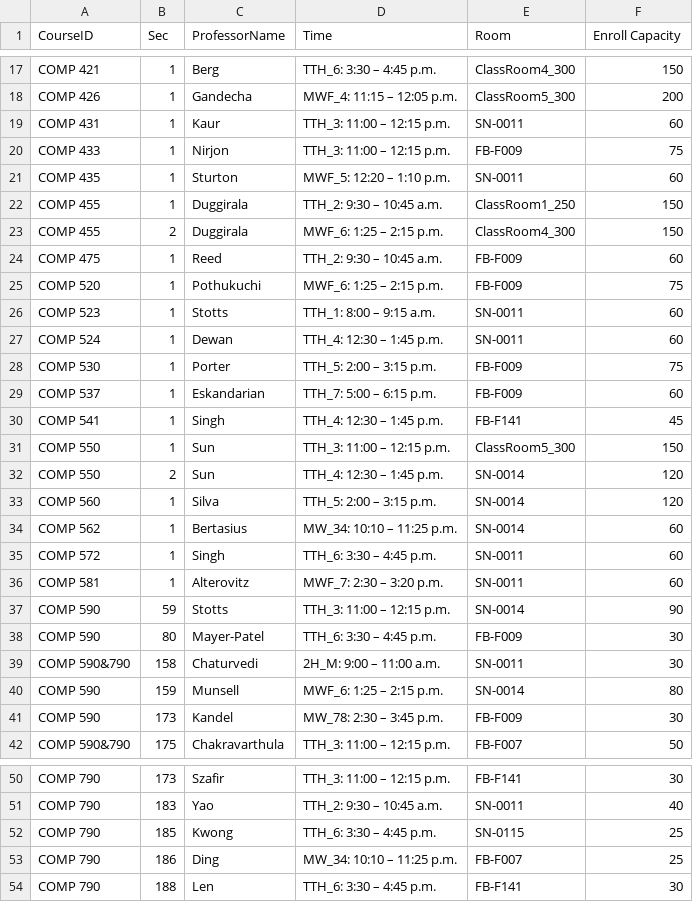
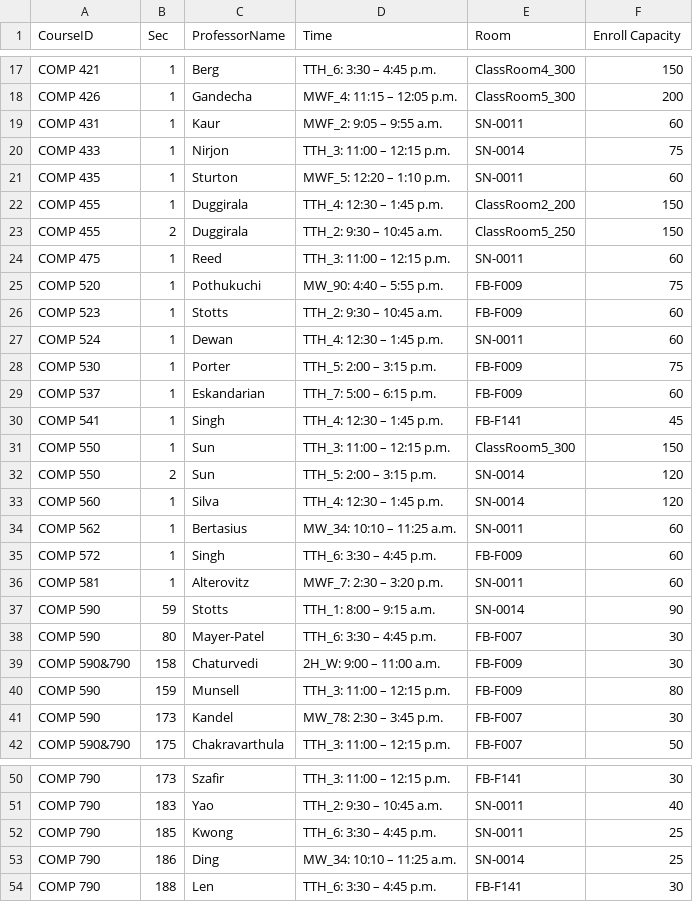
Before and after one commit to hashunc/UNC-CS-Course-Scheduling-mk2, a CSV file: data/CSV/schedule_output.csv, drawn as a sheet; only a part is shown, gaps mark what is left out; the diff covers the shown part only.

```diff
--- a/data/CSV/schedule_output.csv
+++ b/data/CSV/schedule_output.csv
@@ -18,10 +18,10 @@ COMP 421,1,Berg,TTH_6: 3:30 – 4:45 p.m.,ClassRoom4_300,150
 COMP 426,1,Gandecha,MWF_4: 11:15 – 12:05 p.m.,ClassRoom5_300,200
-COMP 431,1,Kaur,TTH_3: 11:00 – 12:15 p.m.,SN-0011,60
-COMP 433,1,Nirjon,TTH_3: 11:00 – 12:15 p.m.,FB-F009,75
+COMP 431,1,Kaur,MWF_2: 9:05 – 9:55 a.m.,SN-0011,60
+COMP 433,1,Nirjon,TTH_3: 11:00 – 12:15 p.m.,SN-0014,75
 COMP 435,1,Sturton,MWF_5: 12:20 – 1:10 p.m.,SN-0011,60
-COMP 455,1,Duggirala,TTH_2: 9:30 – 10:45 a.m.,ClassRoom1_250,150
-COMP 455,2,Duggirala,MWF_6: 1:25 – 2:15 p.m.,ClassRoom4_300,150
-COMP 475,1,Reed,TTH_2: 9:30 – 10:45 a.m.,FB-F009,60
-COMP 520,1,Pothukuchi,MWF_6: 1:25 – 2:15 p.m.,FB-F009,75
-COMP 523,1,Stotts,TTH_1: 8:00 – 9:15 a.m.,SN-0011,60
+COMP 455,1,Duggirala,TTH_4: 12:30 – 1:45 p.m.,ClassRoom2_200,150
+COMP 455,2,Duggirala,TTH_2: 9:30 – 10:45 a.m.,ClassRoom5_250,150
+COMP 475,1,Reed,TTH_3: 11:00 – 12:15 p.m.,SN-0011,60
+COMP 520,1,Pothukuchi,MW_90: 4:40 – 5:55 p.m.,FB-F009,75
+COMP 523,1,Stotts,TTH_2: 9:30 – 10:45 a.m.,FB-F009,60
 COMP 524,1,Dewan,TTH_4: 12:30 – 1:45 p.m.,SN-0011,60
@@ -31,12 +31,12 @@ COMP 541,1,Singh,TTH_4: 12:30 – 1:45 p.m.,FB-F141,45
 COMP 550,1,Sun,TTH_3: 11:00 – 12:15 p.m.,ClassRoom5_300,150
-COMP 550,2,Sun,TTH_4: 12:30 – 1:45 p.m.,SN-0014,120
-COMP 560,1,Silva,TTH_5: 2:00 – 3:15 p.m.,SN-0014,120
-COMP 562,1,Bertasius,MW_34: 10:10 – 11:25 p.m.,SN-0014,60
-COMP 572,1,Singh,TTH_6: 3:30 – 4:45 p.m.,SN-0011,60
+COMP 550,2,Sun,TTH_5: 2:00 – 3:15 p.m.,SN-0014,120
+COMP 560,1,Silva,TTH_4: 12:30 – 1:45 p.m.,SN-0014,120
+COMP 562,1,Bertasius,MW_34: 10:10 – 11:25 a.m.,SN-0011,60
+COMP 572,1,Singh,TTH_6: 3:30 – 4:45 p.m.,FB-F009,60
 COMP 581,1,Alterovitz,MWF_7: 2:30 – 3:20 p.m.,SN-0011,60
-COMP 590,59,Stotts,TTH_3: 11:00 – 12:15 p.m.,SN-0014,90
-COMP 590,80,Mayer-Patel,TTH_6: 3:30 – 4:45 p.m.,FB-F009,30
-COMP 590&790,158,Chaturvedi,2H_M: 9:00 – 11:00 a.m.,SN-0011,30
-COMP 590,159,Munsell,MWF_6: 1:25 – 2:15 p.m.,SN-0014,80
-COMP 590,173,Kandel,MW_78: 2:30 – 3:45 p.m.,FB-F009,30
+COMP 590,59,Stotts,TTH_1: 8:00 – 9:15 a.m.,SN-0014,90
+COMP 590,80,Mayer-Patel,TTH_6: 3:30 – 4:45 p.m.,FB-F007,30
+COMP 590&790,158,Chaturvedi,2H_W: 9:00 – 11:00 a.m.,FB-F009,30
+COMP 590,159,Munsell,TTH_3: 11:00 – 12:15 p.m.,FB-F009,80
+COMP 590,173,Kandel,MW_78: 2:30 – 3:45 p.m.,FB-F007,30
 COMP 590&790,175,Chakravarthula,TTH_3: 11:00 – 12:15 p.m.,FB-F007,50
@@ -51,4 +51,4 @@ COMP 790,173,Szafir,TTH_3: 11:00 – 12:15 p.m.,FB-F141,30
 COMP 790,183,Yao,TTH_2: 9:30 – 10:45 a.m.,SN-0011,40
-COMP 790,185,Kwong,TTH_6: 3:30 – 4:45 p.m.,SN-0115,25
-COMP 790,186,Ding,MW_34: 10:10 – 11:25 p.m.,FB-F007,25
+COMP 790,185,Kwong,TTH_6: 3:30 – 4:45 p.m.,SN-0011,25
+COMP 790,186,Ding,MW_34: 10:10 – 11:25 a.m.,SN-0014,25
 COMP 790,188,Len,TTH_6: 3:30 – 4:45 p.m.,FB-F141,30
```
Also changed, not shown: 6 edited cells elsewhere in this file, 4 other files.
